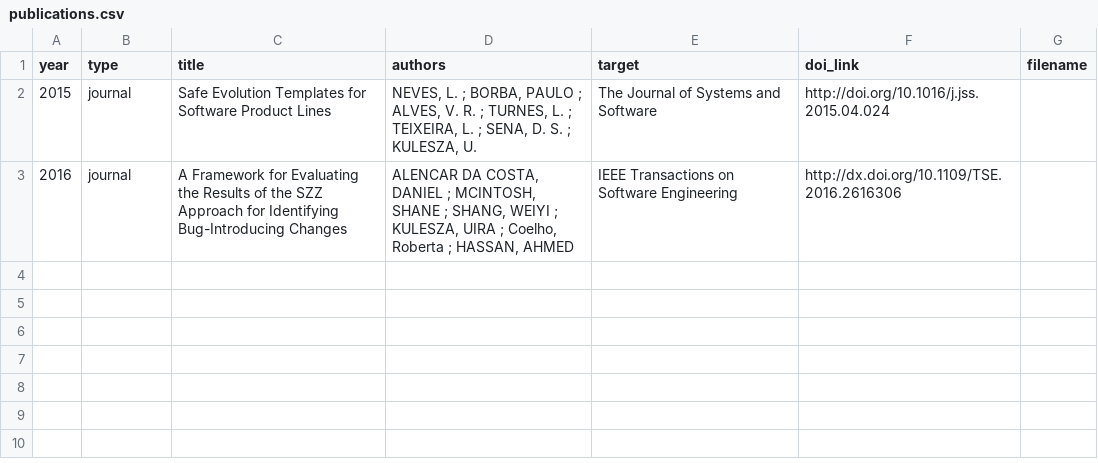
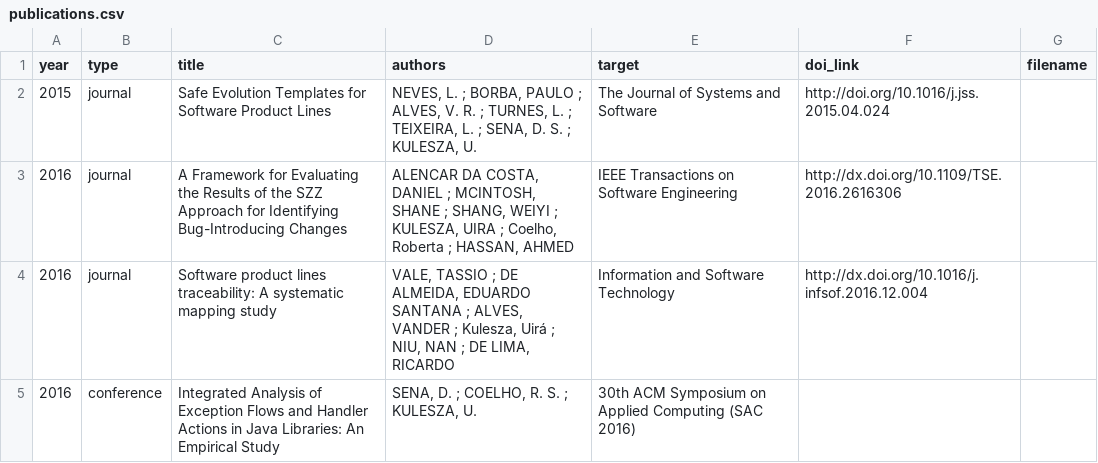
Before and after one commit to caseufrn/caseufrn.github.io, a CSV file: _data/publications.csv, drawn as a sheet.

Commit message:
publications sidebar

```diff
--- a/_data/publications.csv
+++ b/_data/publications.csv
@@ -3 +3,3 @@ year,type,title,authors,target,doi_link,filename
 2016,journal,A Framework for Evaluating the Results of the SZZ Approach for Identifying Bug-Introducing Changes,"ALENCAR DA COSTA, DANIEL ; MCINTOSH, SHANE ; SHANG, WEIYI ; KULESZA, UIRA ; Coelho, Roberta ; HASSAN, AHMED ",IEEE Transactions on Software Engineering,http://dx.doi.org/10.1109/TSE.2016.2616306,
+2016,journal,Software product lines traceability: A systematic mapping study,"VALE, TASSIO ; DE ALMEIDA, EDUARDO SANTANA ; ALVES, VANDER ; Kulesza, Uirá ; NIU, NAN ; DE LIMA, RICARDO",Information and Software Technology,http://dx.doi.org/10.1016/j.infsof.2016.12.004,
+2016,conference,Integrated Analysis of Exception Flows and Handler Actions in Java Libraries: An Empirical Study,"SENA, D. ; COELHO, R. S. ; KULESZA, U. ",30th ACM Symposium on Applied Computing (SAC 2016),,
```
Also changed, not shown: 6 other files.
